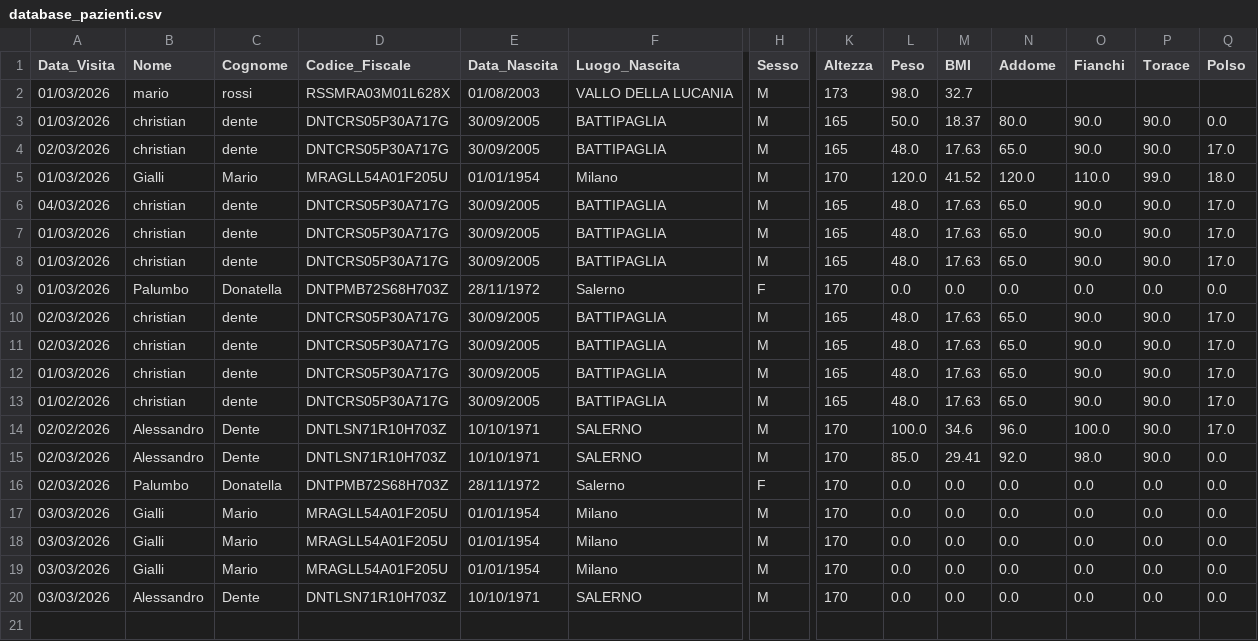
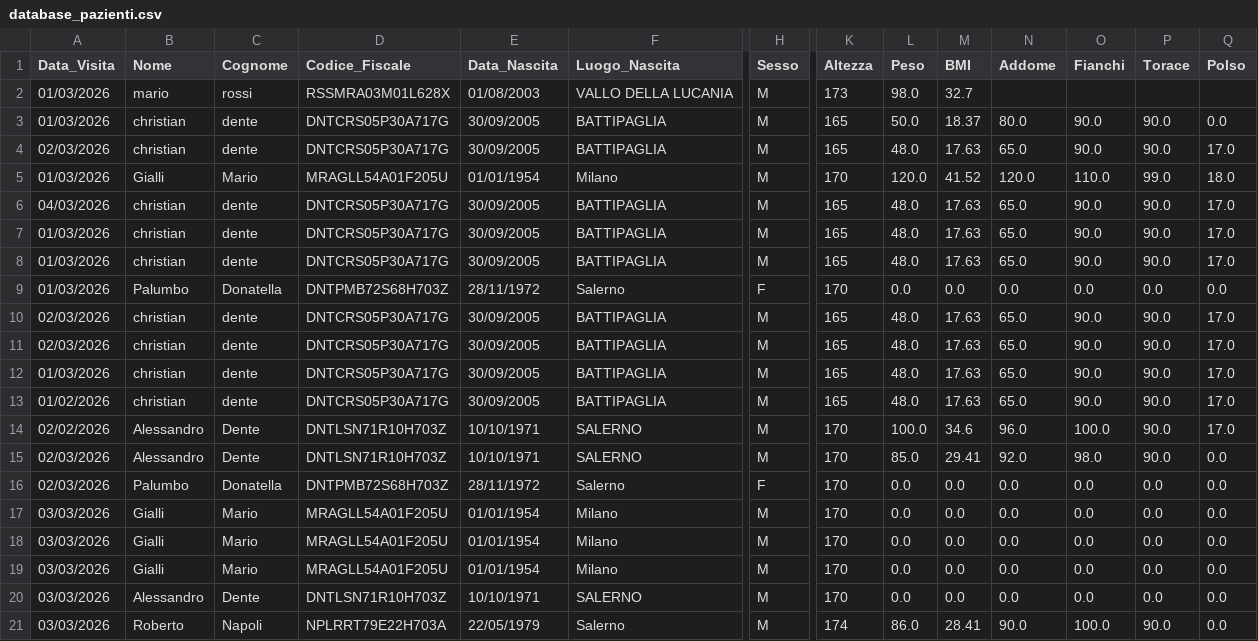
Before and after one commit to sanden71-cloud/Gestionale-Studio, a CSV file: data/admin/database_pazienti.csv, drawn as a sheet; only a part is shown, gaps mark what is left out; rows hold the shown columns only; the diff names each change by its address in the sheet, - before the commit and + after, or states it on an @@ line.

Commit message:
fix
Fix codicefiscale per Streamlit

```diff
--- a/data/admin/database_pazienti.csv
+++ b/data/admin/database_pazienti.csv
+row 21: 03/03/2026 | Roberto | Napoli | NPLRRT79E22H703A | 22/05/1979 | Salerno | M | 174 | 86.0 | 28.41 | 90.0 | 100.0 | 90.0 | 0.0
```
Also changed, not shown: data/admin/database_diete.csv, data/admin/database_prescrizioni.csv, 1 other file.
